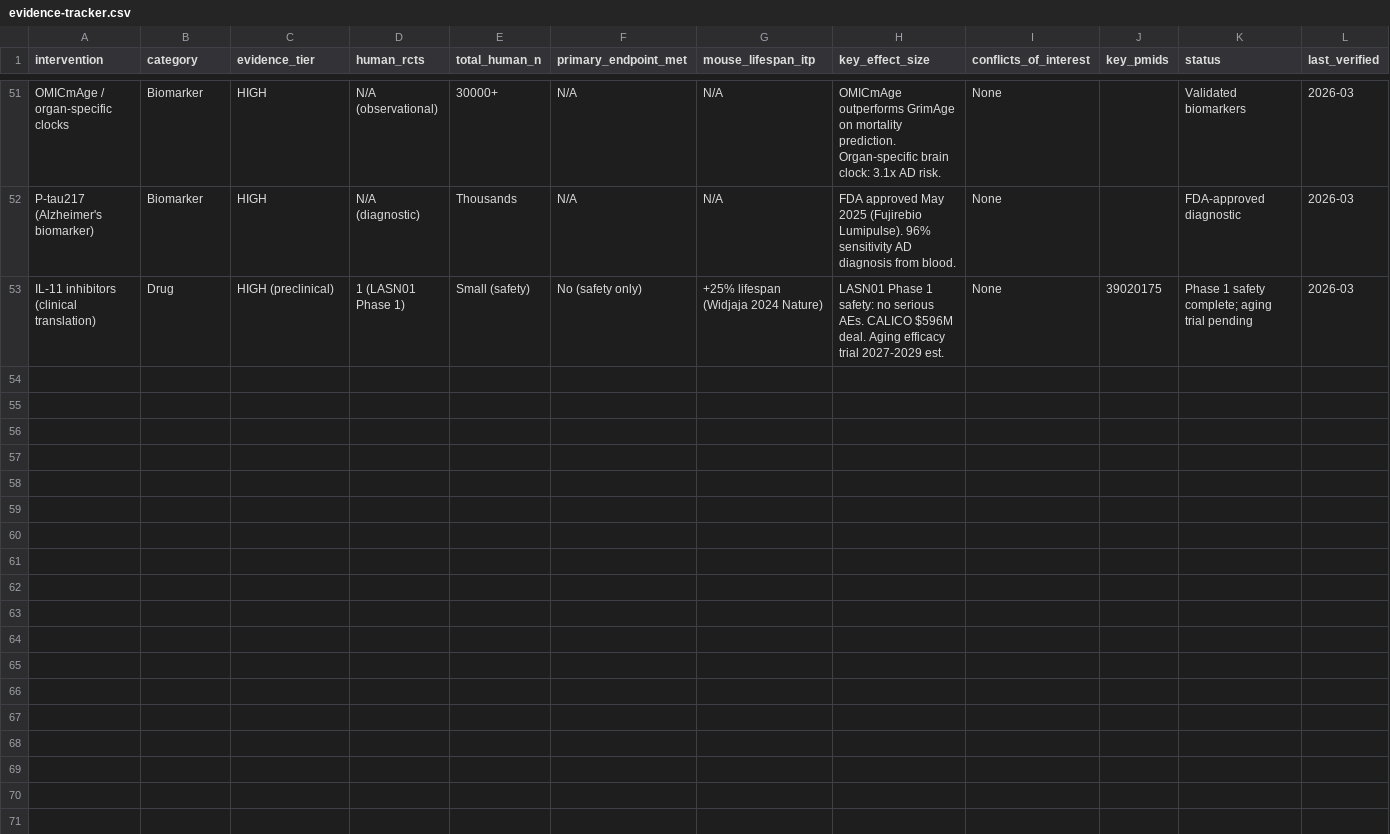
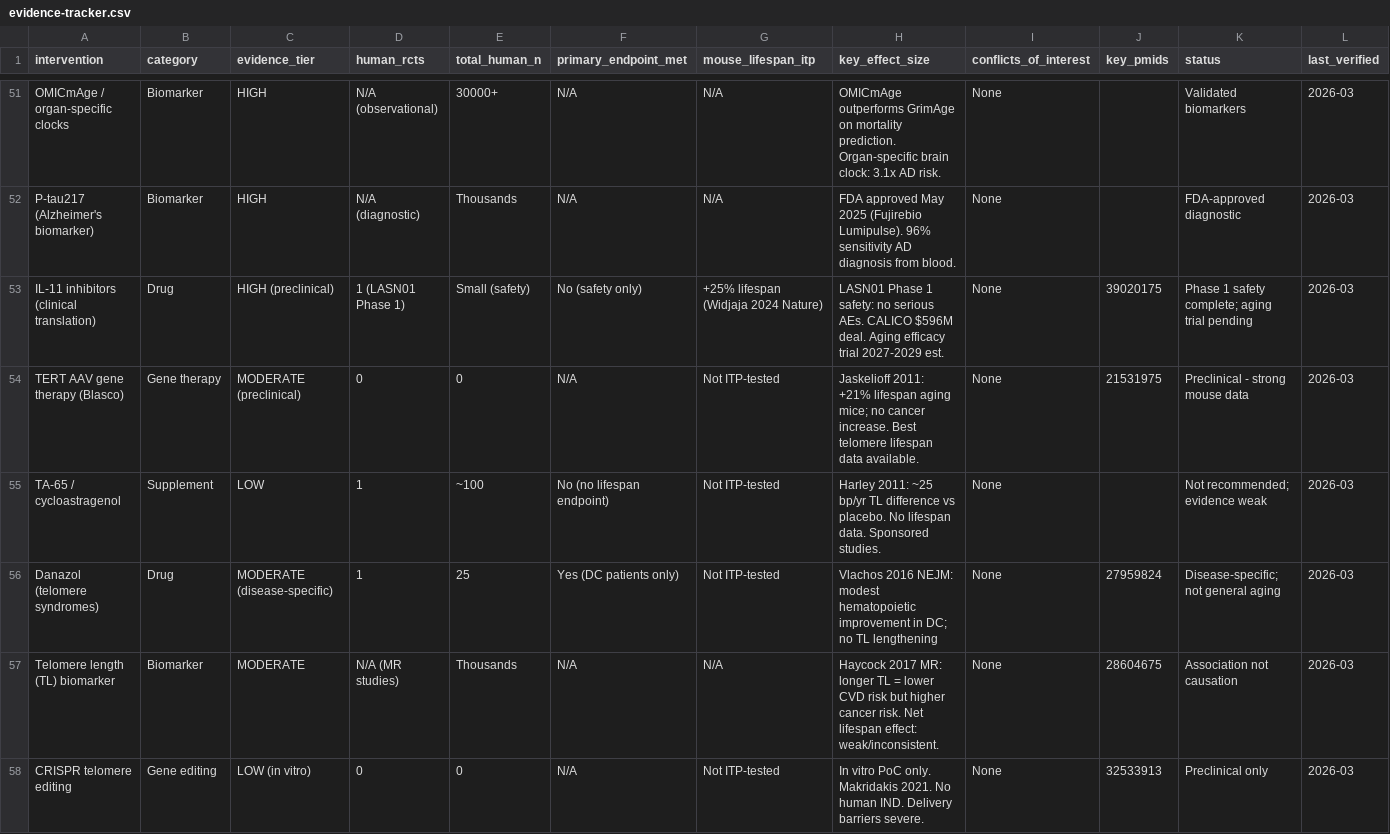
Before and after one commit to abishop1990/preventing-aging, a CSV file: data/evidence-tracker.csv, drawn as a sheet; only a part is shown, gaps mark what is left out; rows hold the shown columns only; the diff names each change by its address in the sheet, - before the commit and + after, or states it on an @@ line.

Commit message:
Add Section 28: Telomere biology — gene therapy, editing, biomarkers, and commercial hype
Comprehensive review of the telomere aging intervention landscape:
- TERT AAV gene therapy (Blasco/Jaskelioff 2011: +21% lifespan mice, no cancer increase)
- TA-65/cycloastragenol: LOW evidence, HIGH commercial COI, tiny RCT effect, no lifespan data
- Danazol for dyskeratosis congenita: MODERATE, disease-specific benefit only (PMID 27959824)
- Telomere length as biomarker: MR data (Haycock 2017) shows weak causality + cancer trade-off
- CRISPR telomere editing: in vitro PoC only, severe delivery barriers, 10-20yr horizon
- ALT pathway and TERRA: cancer-associated mechanisms, no aging therapeutic angle
- Libella Gene Therapeutics: flagged as LOW credibility — no peer-reviewed human data
- Commercial landscape: red flags across TA Sciences, Sierra Sciences, Libella documented
- Evidence table covers 9 interventions with COI ratings
- evidence-tracker.csv: 52 → 57 interventions, 5 new telomere entries added
- TOC updated to include Section 28

```diff
--- a/data/evidence-tracker.csv
+++ b/data/evidence-tracker.csv
+row 54: TERT AAV gene therapy (Blasco) | Gene therapy | MODERATE (preclinical) | 0 | 0 | N/A | Not ITP-tested | Jaskelioff 2011: +21% lifespan aging mice; no cancer increase. Best telomere lifespan data available. | None | 21531975 | Preclinical - strong mouse data | 2026-03
+row 55: TA-65 / cycloastragenol | Supplement | LOW | 1 | ~100 | No (no lifespan endpoint) | Not ITP-tested | Harley 2011: ~25 bp/yr TL difference vs placebo. No lifespan data. Sponsored studies. | None |  | Not recommended; evidence weak | 2026-03
+row 56: Danazol (telomere syndromes) | Drug | MODERATE (disease-specific) | 1 | 25 | Yes (DC patients only) | Not ITP-tested | Vlachos 2016 NEJM: modest hematopoietic improvement in DC; no TL lengthening | None | 27959824 | Disease-specific; not general aging | 2026-03
+row 57: Telomere length (TL) biomarker | Biomarker | MODERATE | N/A (MR studies) | Thousands | N/A | N/A | Haycock 2017 MR: longer TL = lower CVD risk but higher cancer risk. Net lifespan effect: weak/inconsistent. | None | 28604675 | Association not causation | 2026-03
+row 58: CRISPR telomere editing | Gene editing | LOW (in vitro) | 0 | 0 | N/A | Not ITP-tested | In vitro PoC only. Makridakis 2021. No human IND. Delivery barriers severe. | None | 32533913 | Preclinical only | 2026-03
```
Also changed, not shown: 1 other file.
